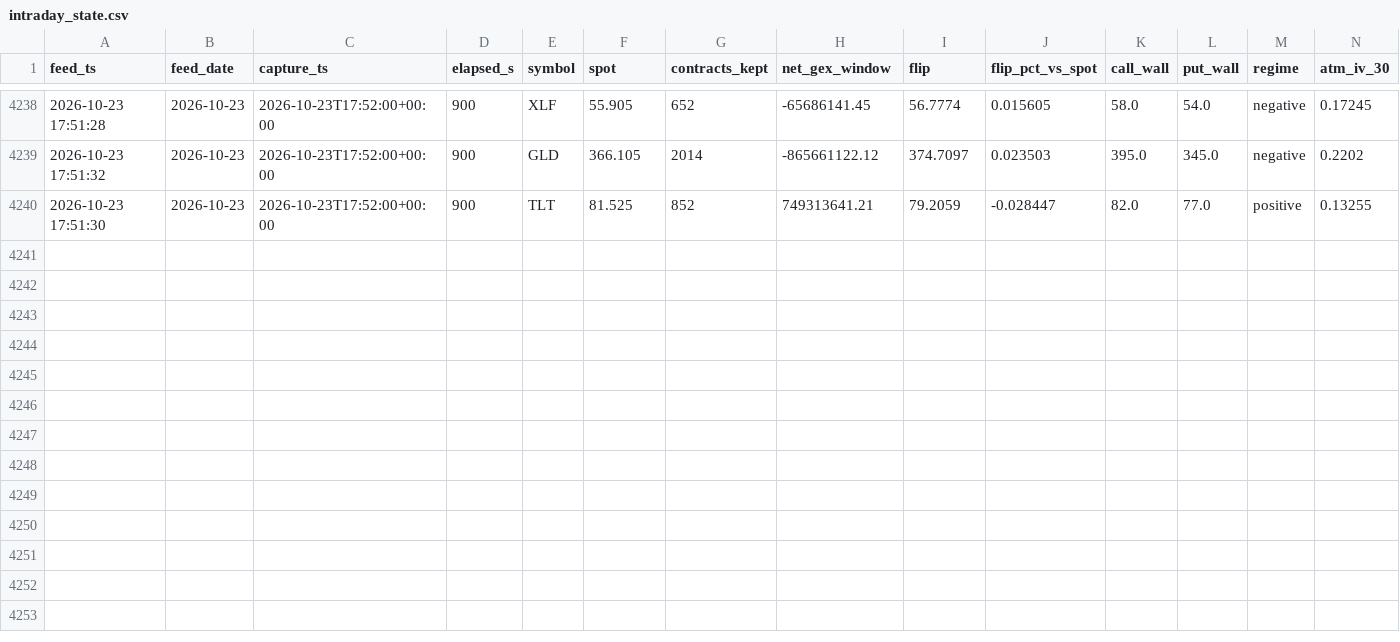
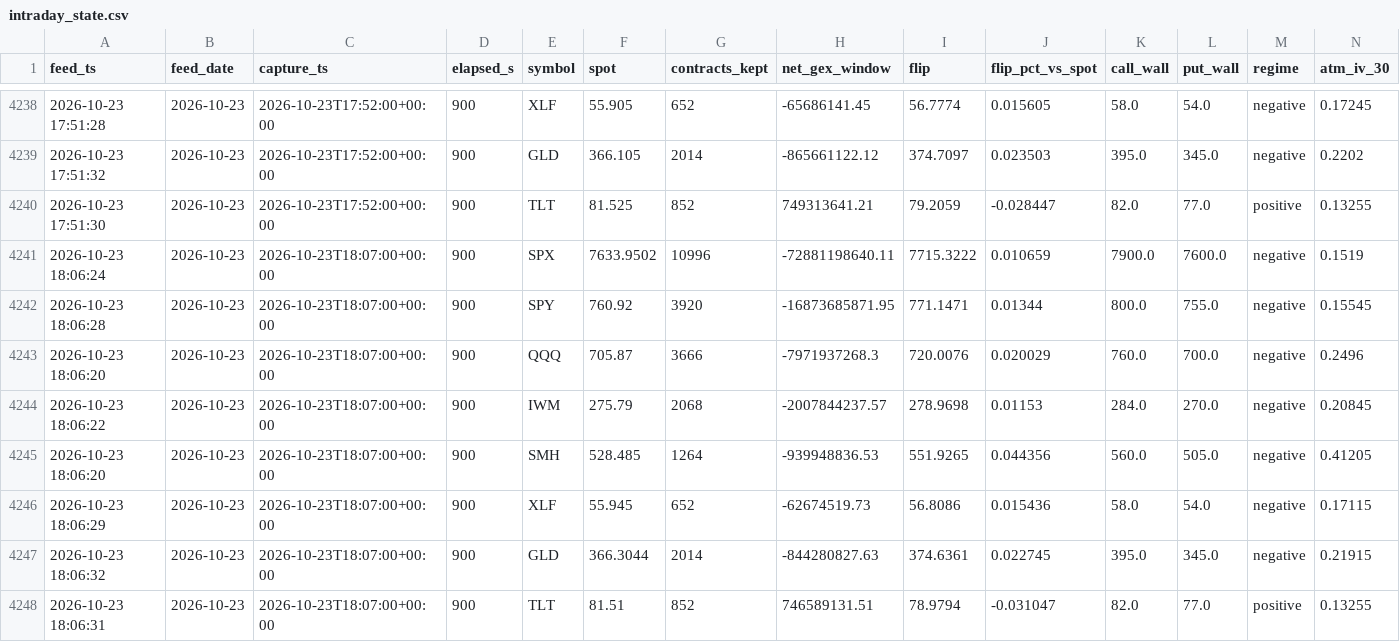
Before and after one commit to Emf2912147/GEX, a CSV file: history/intraday_state.csv, drawn as a sheet; only a part is shown, gaps mark what is left out; rows hold the shown columns only; the diff names each change by its address in the sheet, - before the commit and + after, or states it on an @@ line.

```diff
--- a/history/intraday_state.csv
+++ b/history/intraday_state.csv
+row 4241: 2026-10-23 18:06:24 | 2026-10-23 | 2026-10-23T18:07:00+00:00 | 900 | SPX | 7633.9502 | 10996 | -72881198640.11 | 7715.3222 | 0.010659 | 7900.0 | 7600.0 | negative | 0.1519
+row 4242: 2026-10-23 18:06:28 | 2026-10-23 | 2026-10-23T18:07:00+00:00 | 900 | SPY | 760.92 | 3920 | -16873685871.95 | 771.1471 | 0.01344 | 800.0 | 755.0 | negative | 0.15545
+row 4243: 2026-10-23 18:06:20 | 2026-10-23 | 2026-10-23T18:07:00+00:00 | 900 | QQQ | 705.87 | 3666 | -7971937268.3 | 720.0076 | 0.020029 | 760.0 | 700.0 | negative | 0.2496
+row 4244: 2026-10-23 18:06:22 | 2026-10-23 | 2026-10-23T18:07:00+00:00 | 900 | IWM | 275.79 | 2068 | -2007844237.57 | 278.9698 | 0.01153 | 284.0 | 270.0 | negative | 0.20845
+row 4245: 2026-10-23 18:06:20 | 2026-10-23 | 2026-10-23T18:07:00+00:00 | 900 | SMH | 528.485 | 1264 | -939948836.53 | 551.9265 | 0.044356 | 560.0 | 505.0 | negative | 0.41205
+row 4246: 2026-10-23 18:06:29 | 2026-10-23 | 2026-10-23T18:07:00+00:00 | 900 | XLF | 55.945 | 652 | -62674519.73 | 56.8086 | 0.015436 | 58.0 | 54.0 | negative | 0.17115
+row 4247: 2026-10-23 18:06:32 | 2026-10-23 | 2026-10-23T18:07:00+00:00 | 900 | GLD | 366.3044 | 2014 | -844280827.63 | 374.6361 | 0.022745 | 395.0 | 345.0 | negative | 0.21915
+row 4248: 2026-10-23 18:06:31 | 2026-10-23 | 2026-10-23T18:07:00+00:00 | 900 | TLT | 81.51 | 852 | 746589131.51 | 78.9794 | -0.031047 | 82.0 | 77.0 | positive | 0.13255
```
Also changed, not shown: history/vix_state.csv, 11 other files.
